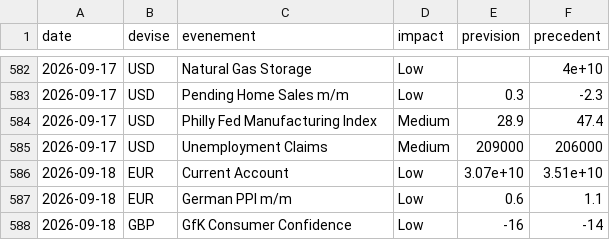
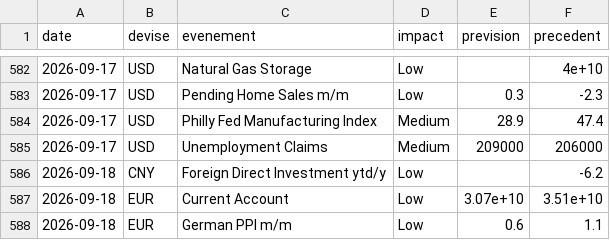
Before and after one commit to David-GNLF/marketlab, a CSV file: data_local/calendrier_historique.csv, drawn as a sheet; only a part is shown, gaps mark what is left out; the shorter side is filled out with more unchanged rows.

```diff
--- a/data_local/calendrier_historique.csv
+++ b/data_local/calendrier_historique.csv
@@ -585,2 +585,3 @@ date,devise,evenement,impact,prevision,precedent
 2026-09-17,USD,Unemployment Claims,Medium,209000,206000
+2026-09-18,CNY,Foreign Direct Investment ytd/y,Low,,-6.2
 2026-09-18,EUR,Current Account,Low,3.07e+10,3.51e+10
```
Also changed, not shown: data_local/journal_chaine.csv, data_local/sauts_mesures.csv, 10 other files.
